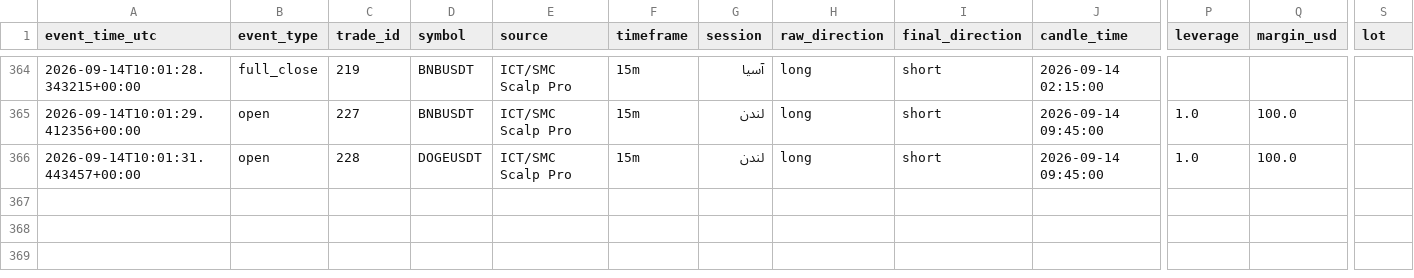
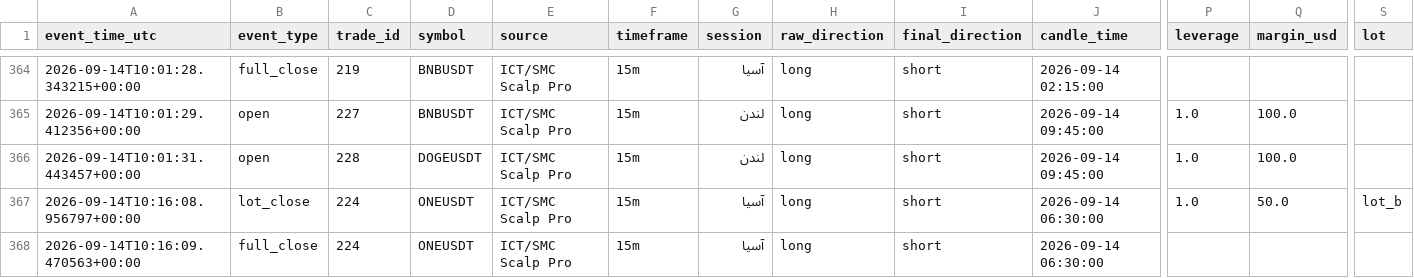
Before and after one commit to amirtorofi-sketch/Crypto-Signal-Bot, a CSV file: trades_log.csv, drawn as a sheet; only a part is shown, gaps mark what is left out; rows hold the shown columns only; the diff names each change by its address in the sheet, - before the commit and + after, or states it on an @@ line.

```diff
--- a/trades_log.csv
+++ b/trades_log.csv
+row 367: 2026-09-14T10:16:08.956797+00:00 | lot_close | 224 | ONEUSDT | ICT/SMC Scalp Pro | 15m | آسیا | long | short | 2026-09-14 06:30:00 | 1.0 | 50.0 | lot_b
+row 368: 2026-09-14T10:16:09.470563+00:00 | full_close | 224 | ONEUSDT | ICT/SMC Scalp Pro | 15m | آسیا | long | short | 2026-09-14 06:30:00
```
Also changed, not shown: 1 other file.
